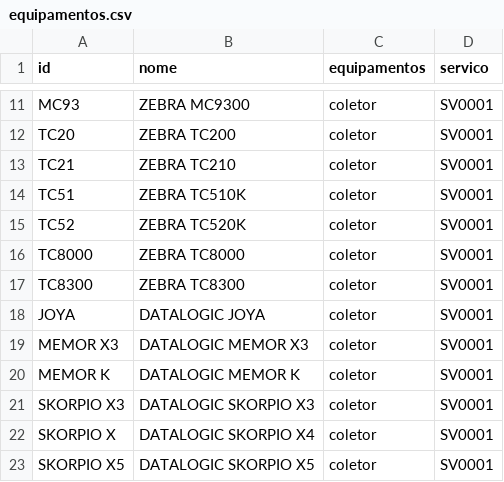
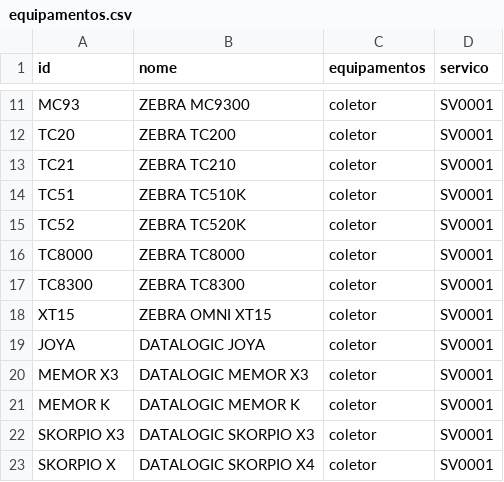
Before and after one commit to cauuabispoo/ZhazCheck, a CSV file: csv/equipamentos.csv, drawn as a sheet; only a part is shown, gaps mark what is left out; the shorter side is filled out with more unchanged rows; the diff names each change by its address in the sheet, - before the commit and + after, or states it on an @@ line.

Commit message:
Update equipamentos.csv

```diff
--- a/csv/equipamentos.csv
+++ b/csv/equipamentos.csv
+row 18: XT15 | ZEBRA OMNI XT15 | coletor | SV0001
```
